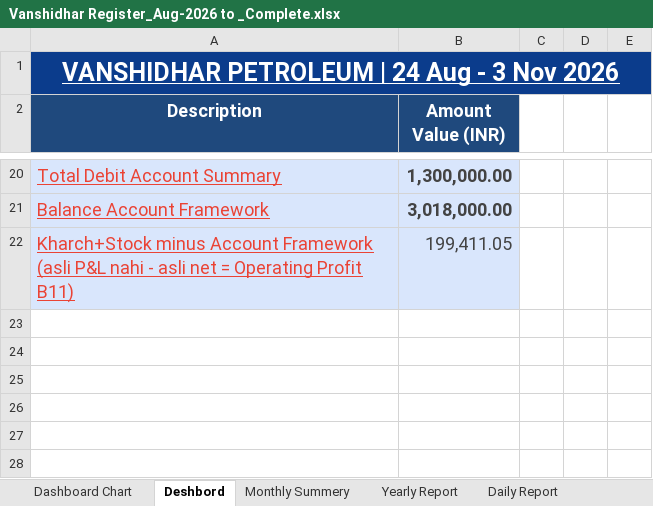
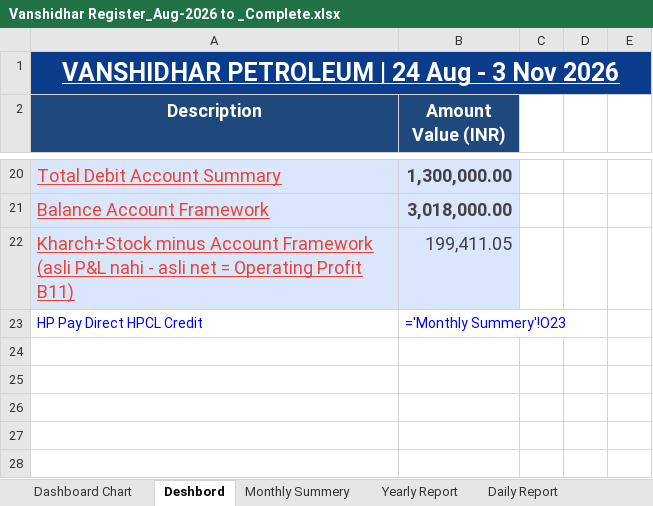
Before and after one commit to vanshidharpetroleum-hue/VANSHIDHAR-PETROLEUM-HPCL-PORTAL-01, an Excel workbook: Vanshidhar Register_Aug-2026 to _Complete.xlsx, sheet Deshbord, drawn as a sheet; only a part is shown, gaps mark what is left out; values as stored, in another font and other column widths than the file's, no borders; formulas without a stored value are shown as written; charts and pictures and conditional formats not drawn; the diff names each change by its address in the sheet, - before the commit and + after, or states it on an @@ line.

```diff
--- a/Vanshidhar Register_Aug-2026 to _Complete.xlsx (sheet Deshbord)
+++ b/Vanshidhar Register_Aug-2026 to _Complete.xlsx (sheet Deshbord)
-row 23: (empty)
+row 23: HP Pay Direct HPCL Credit | ='Monthly Summery'!O23
```
Also changed, not shown: sheet Daily to Monthly, sheet Daily Report, sheet Monthly Summery, 1 other file.
